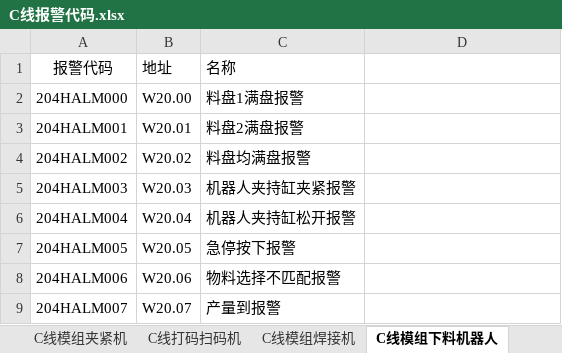
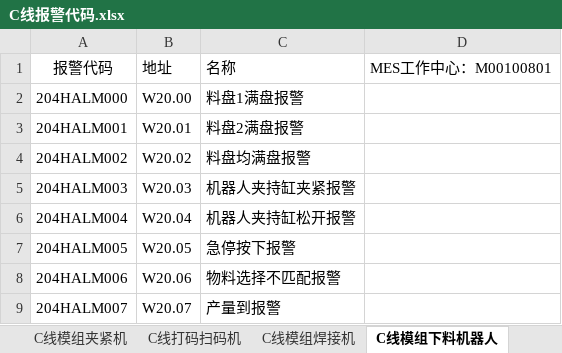
Before and after one commit to JieChuangJia/MingMeiMES, an Excel workbook: 文档/MES报警代码对接/C线报警代码.xlsx, sheet C线模组下料机器人, drawn as a sheet; values as stored, in another font and other column widths than the file's, no borders; the diff names each change by its address in the sheet, - before the commit and + after, or states it on an @@ line.

```diff
--- a/文档/MES报警代码对接/C线报警代码.xlsx (sheet C线模组下料机器人)
+++ b/文档/MES报警代码对接/C线报警代码.xlsx (sheet C线模组下料机器人)
-D1: (empty)
+D1: MES工作中心：M00100801
```
Also changed, not shown: sheet C线1号绝缘板锁螺丝机, sheet C线模组夹紧机, sheet C线模组焊接机, sheet C线打码扫码机, other sheet tabs, 文档/MES报警代码对接/A线报警代码.xlsx, 文档/MES报警代码对接/B线报警代码.xlsx.
